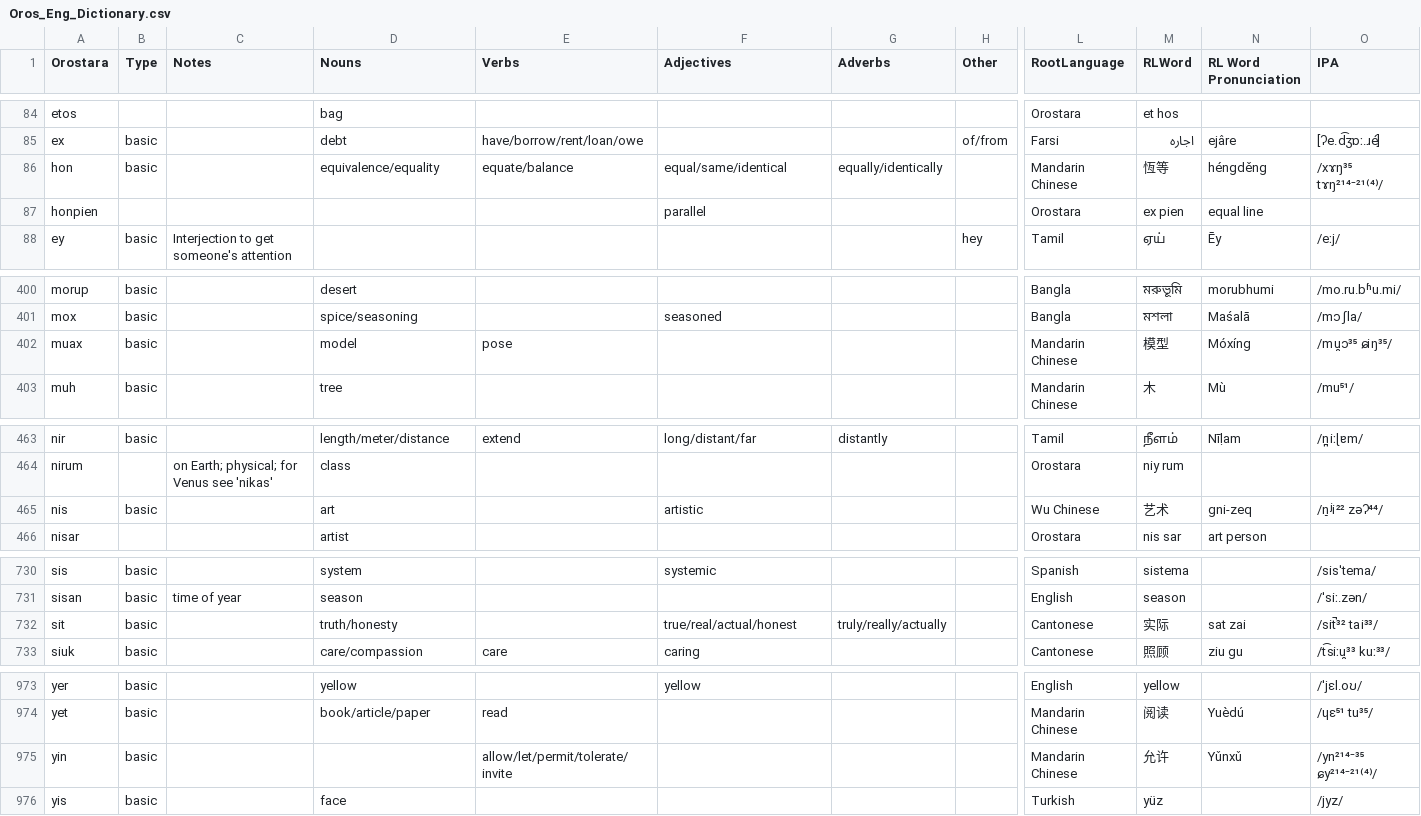
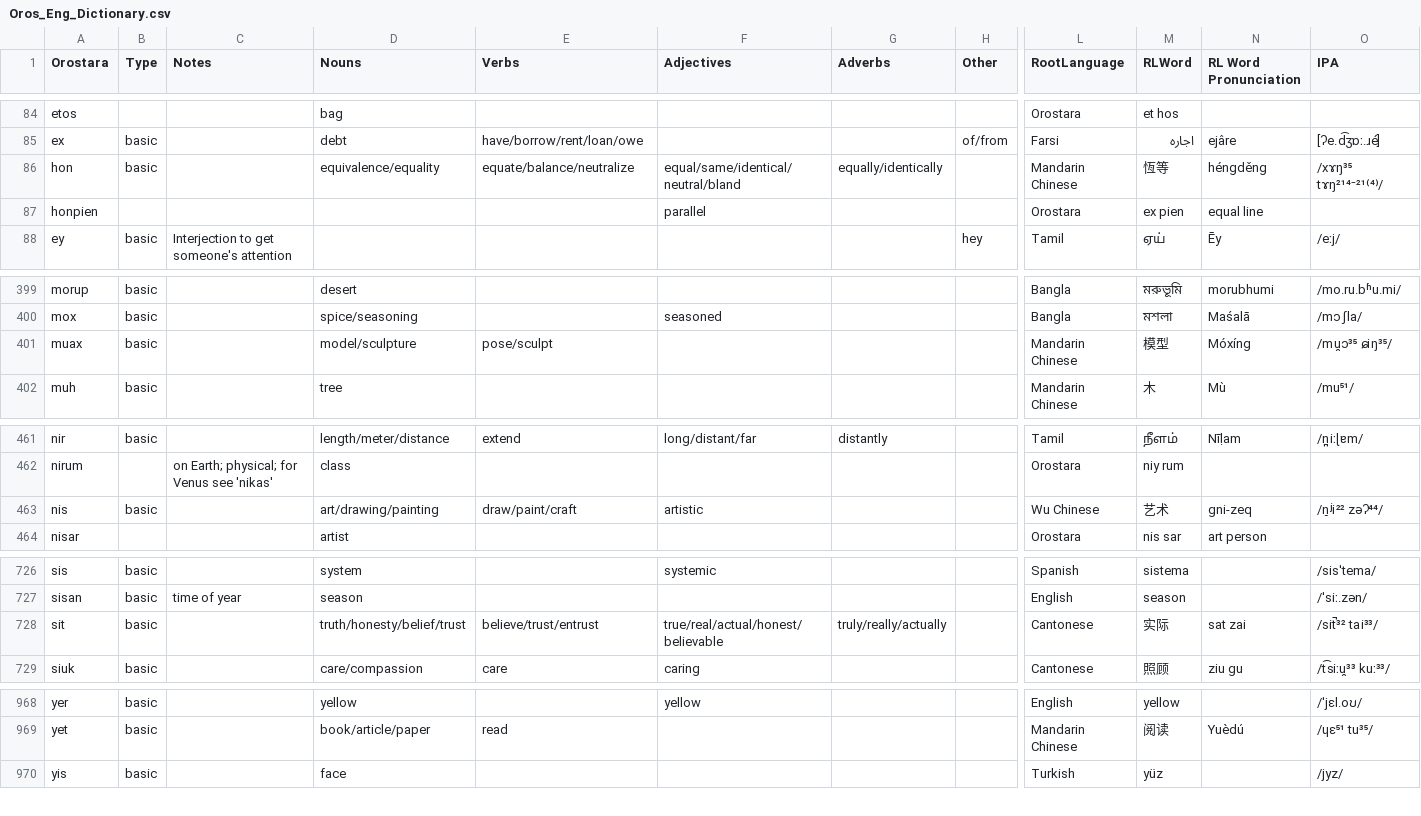
Before and after one commit to brushscape/Orostara-Dictionary, a CSV file: files/Oros_Eng_Dictionary.csv, drawn as a sheet; only a part is shown, gaps mark what is left out; removed rows and columns are numbered as before the commit, all else as after; rows hold the shown columns only; the diff covers the shown part only; the diff names each change by its address in the sheet, - before the commit and + after, or states it on an @@ line.

```diff
--- a/files/Oros_Eng_Dictionary.csv
+++ b/files/Oros_Eng_Dictionary.csv
-E86 (Verbs): equate/balance
+E86 (Verbs): equate/balance/neutralize
-F86 (Adjectives): equal/same/identical
+F86 (Adjectives): equal/same/identical/neutral/bland
-D401 (Nouns): model
+D401 (Nouns): model/sculpture
-E401 (Verbs): pose
+E401 (Verbs): pose/sculpt
-D463 (Nouns): art
+D463 (Nouns): art/drawing/painting
-E463 (Verbs): (empty)
+E463 (Verbs): draw/paint/craft
-D728 (Nouns): truth/honesty
+D728 (Nouns): truth/honesty/belief/trust
-E728 (Verbs): (empty)
+E728 (Verbs): believe/trust/entrust
-F728 (Adjectives): true/real/actual/honest
+F728 (Adjectives): true/real/actual/honest/believable
-row 975: yin | basic |  |  | allow/let/permit/tolerate/invite |  |  |  | Mandarin Chinese | 允许 | Yǔnxǔ | /yn²¹⁴⁻³⁵ ɕy²¹⁴⁻²¹⁽⁴⁾/
```
Also changed, not shown: 5 removed rows and 4 edited cells elsewhere in this file.
